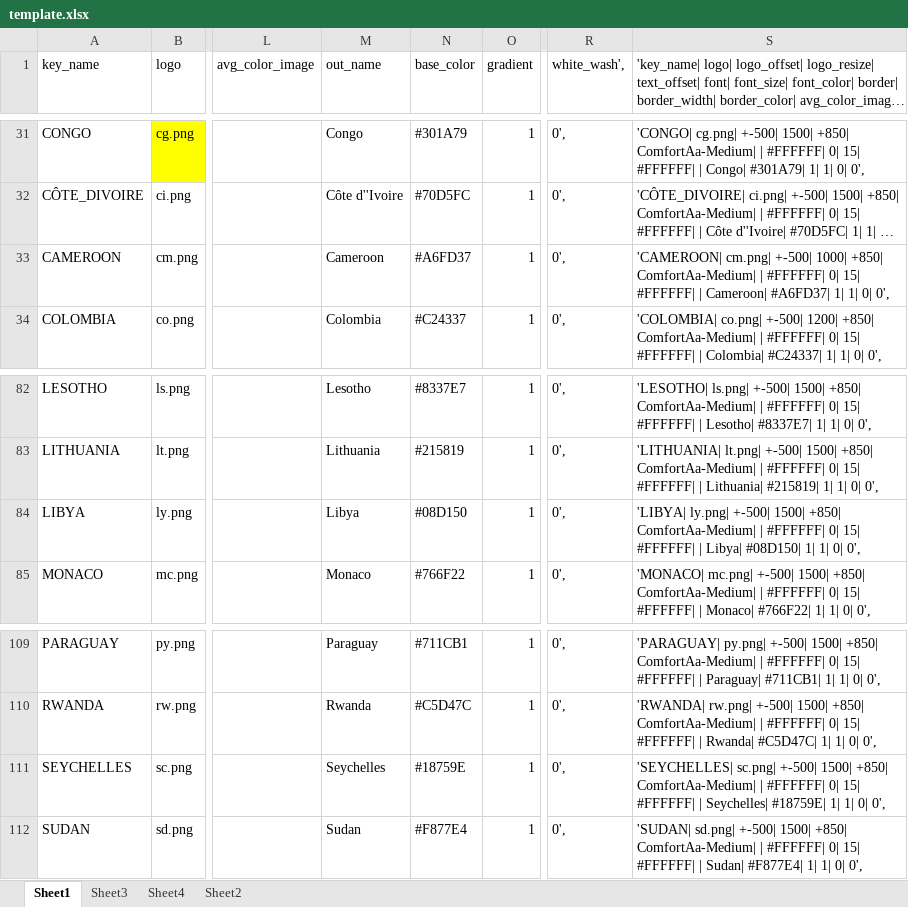
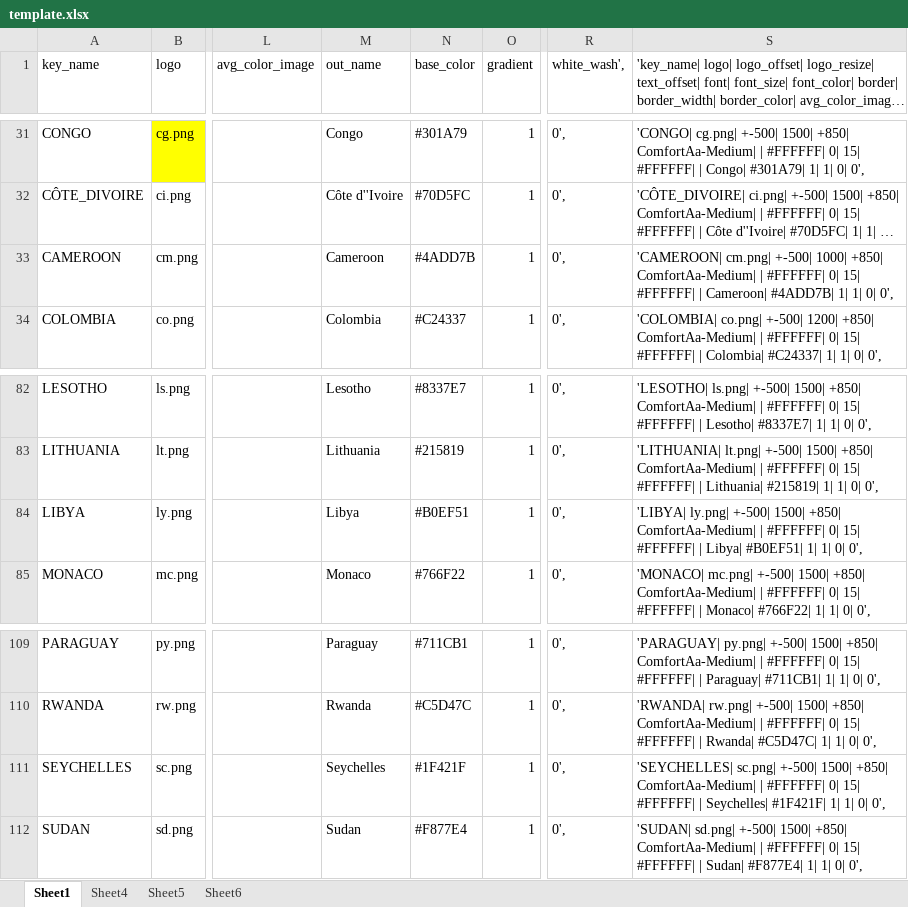
Before and after one commit to bullmoose20/Plex-Stuff, an Excel workbook: create_defaults/template.xlsx, sheet Sheet1, drawn as a sheet; only a part is shown, gaps mark what is left out; long unchanged cells end in …; values as stored, in another font and other column widths than the file's, no borders; conditional formats not drawn; the diff covers the shown part only; the diff names each change by its address in the sheet, - before the commit and + after, or states it on an @@ line.

```diff
--- a/create_defaults/template.xlsx (sheet Sheet1)
+++ b/create_defaults/template.xlsx (sheet Sheet1)
-sheet tab: Sheet3
-sheet tab: Sheet2
+sheet tab: Sheet5
+sheet tab: Sheet6
-N33 (base_color): #A6FD37
+N33 (base_color): #4ADD7B
-S33: …| Cameroon| #A6FD37| 1| 1|…
+S33: …| Cameroon| #4ADD7B| 1| 1|…
-N84 (base_color): #08D150
+N84 (base_color): #B0EF51
-S84: …| Libya| #08D150| 1| 1|…
+S84: …| Libya| #B0EF51| 1| 1|…
-N111 (base_color): #18759E
+N111 (base_color): #1F421F
-S111: …| Seychelles| #18759E| 1| 1|…
+S111: …| Seychelles| #1F421F| 1| 1|…
```
Also changed, not shown: 34 added rows and 2 edited cells elsewhere in this sheet, sheet Sheet4, formulas that keep their value, 39 other files.
